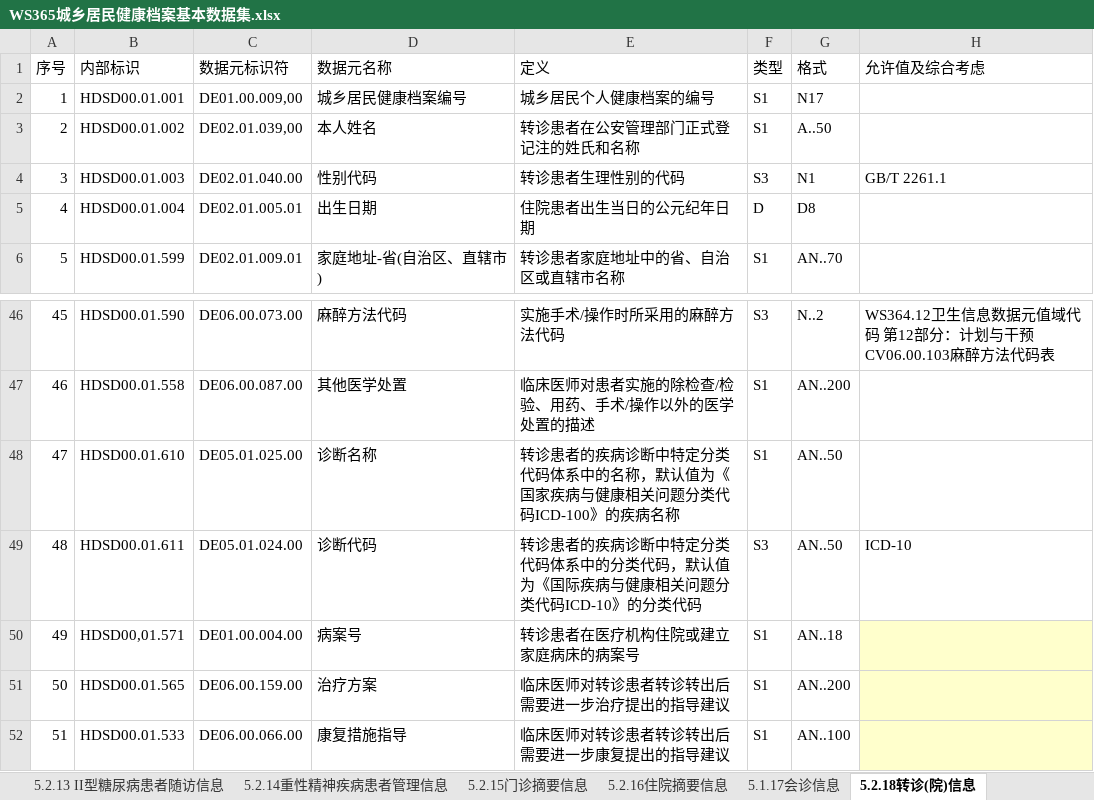
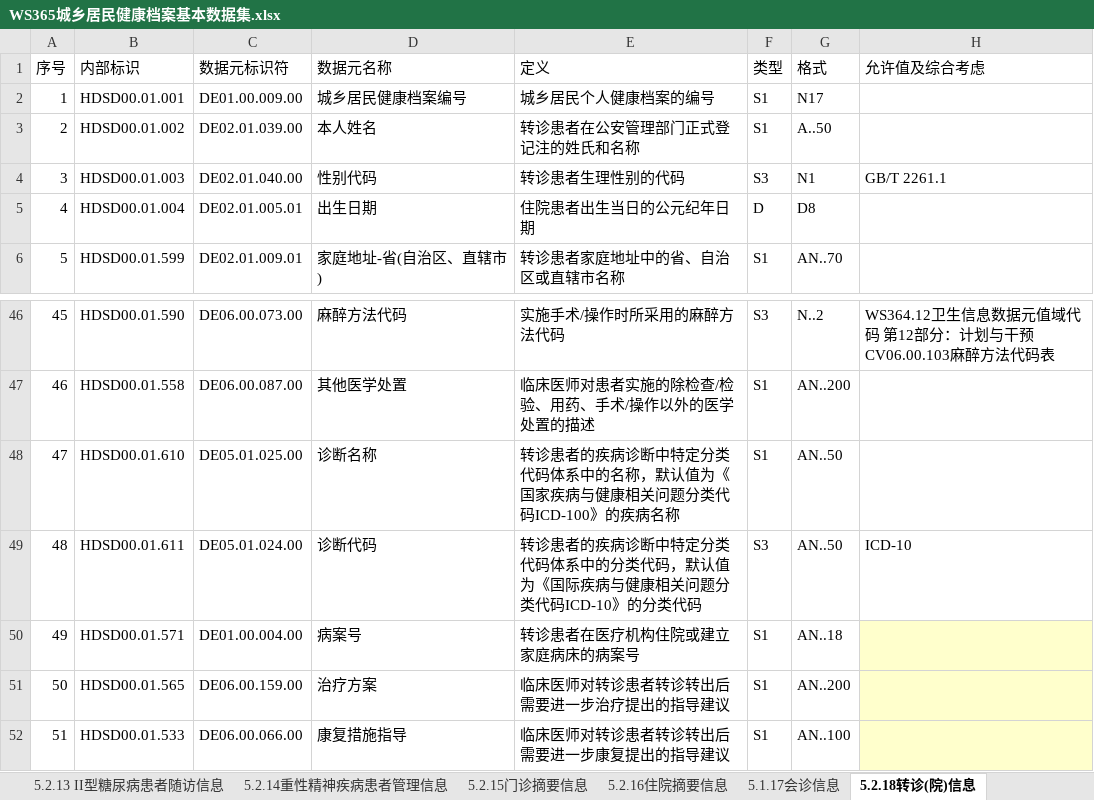
Before and after one commit to wanghaisheng/healthcaredatastandard, an Excel workbook: 已整理材料/WS365城乡居民健康档案基本数据集.xlsx, sheet 5.2.18转诊(院)信息, drawn as a sheet; only a part is shown, gaps mark what is left out; values as stored, in another font and other column widths than the file's, no borders; the diff names each change by its address in the sheet, - before the commit and + after, or states it on an @@ line.

```diff
--- a/已整理材料/WS365城乡居民健康档案基本数据集.xlsx (sheet 5.2.18转诊(院)信息)
+++ b/已整理材料/WS365城乡居民健康档案基本数据集.xlsx (sheet 5.2.18转诊(院)信息)
-C2 (数据元标识符): DE01.00.009,00
+C2 (数据元标识符): DE01.00.009.00
-C3 (数据元标识符): DE02.01.039,00
+C3 (数据元标识符): DE02.01.039.00
-B50 (内部标识): HDSD00,01.571
+B50 (内部标识): HDSD00.01.571
```
Also changed, not shown: 数据类标准/数据集标准/Excel/WS365城乡居民健康档案基本数据集.xlsx.
